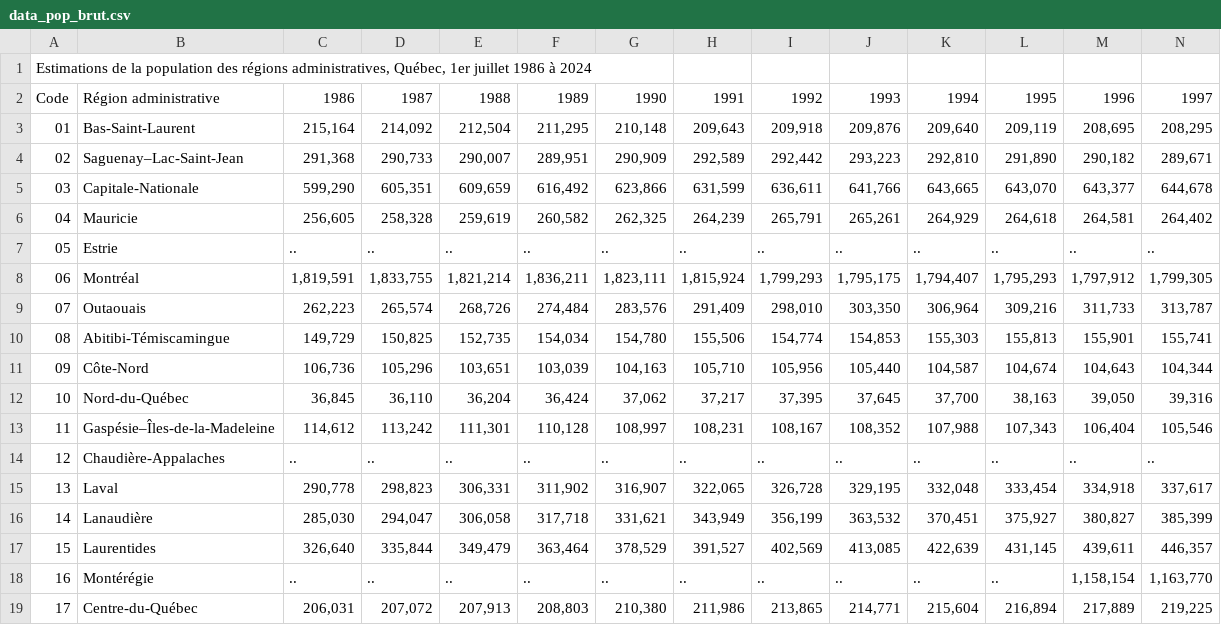
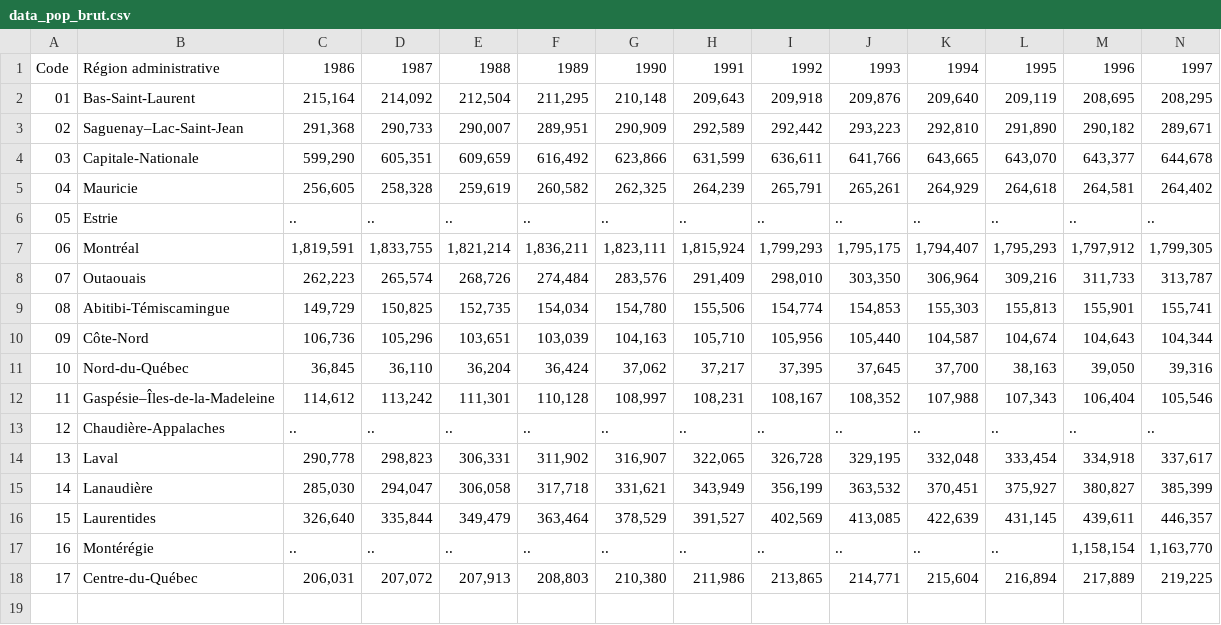
Before and after one commit to paul-moreau/HydroQuebec_analysis, a CSV file: data/data_pop_brut.csv, drawn as a sheet; only a part is shown; rows hold the shown columns only; the diff names each change by its address in the sheet, - before the commit and + after, or states it on an @@ line.

Commit message:
correct data manually

```diff
--- a/data/data_pop_brut.csv
+++ b/data/data_pop_brut.csv
-row 1: Estimations de la population des régions administratives, Québec, 1er juillet 1986 à 2024
```
